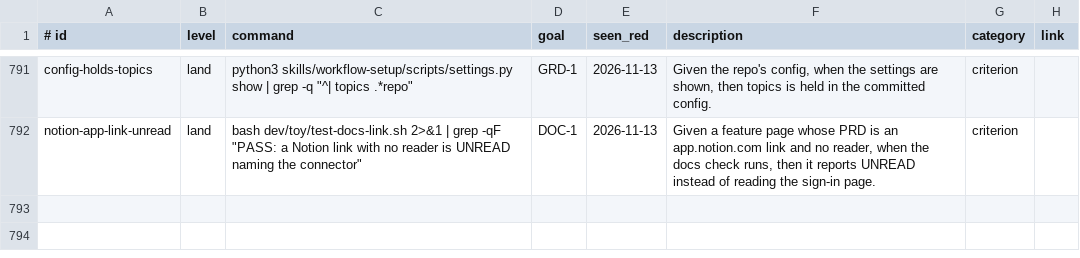
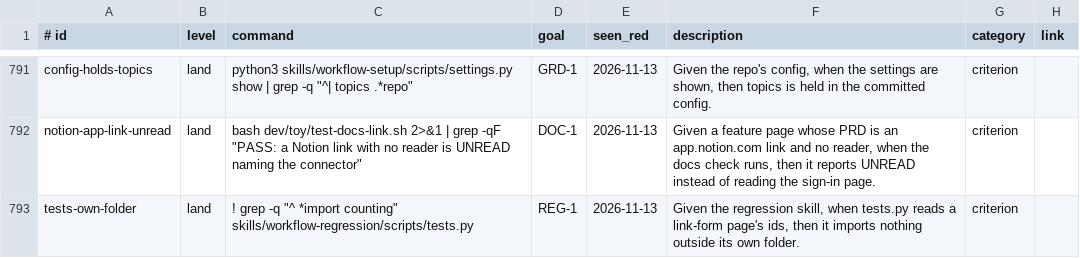
Before and after one commit to jcl2018/agent-workflow-template, a TSV file: .loop/regression.tsv, drawn as a sheet; only a part is shown, gaps mark what is left out; the diff names each change by its address in the sheet, - before the commit and + after, or states it on an @@ line.

```diff
--- a/.loop/regression.tsv
+++ b/.loop/regression.tsv
+row 793: tests-own-folder | land | ! grep -q "^ *import counting" skills/workflow-regression/scripts/tests.py | REG-1 | 2026-11-13 | Given the regression skill, when tests.py reads a link-form page's ids, then it imports nothing outside its own folder. | criterion
```
Also changed, not shown: .loop/regression-runs.tsv, 2 other files.
